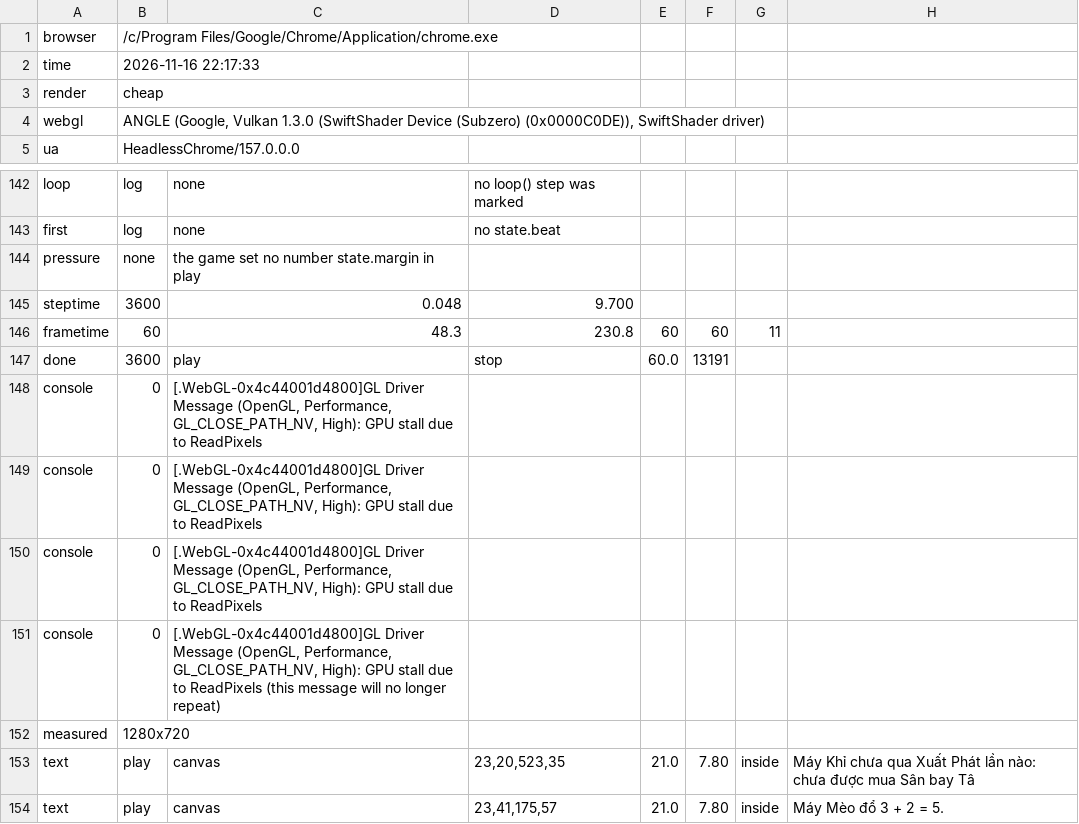
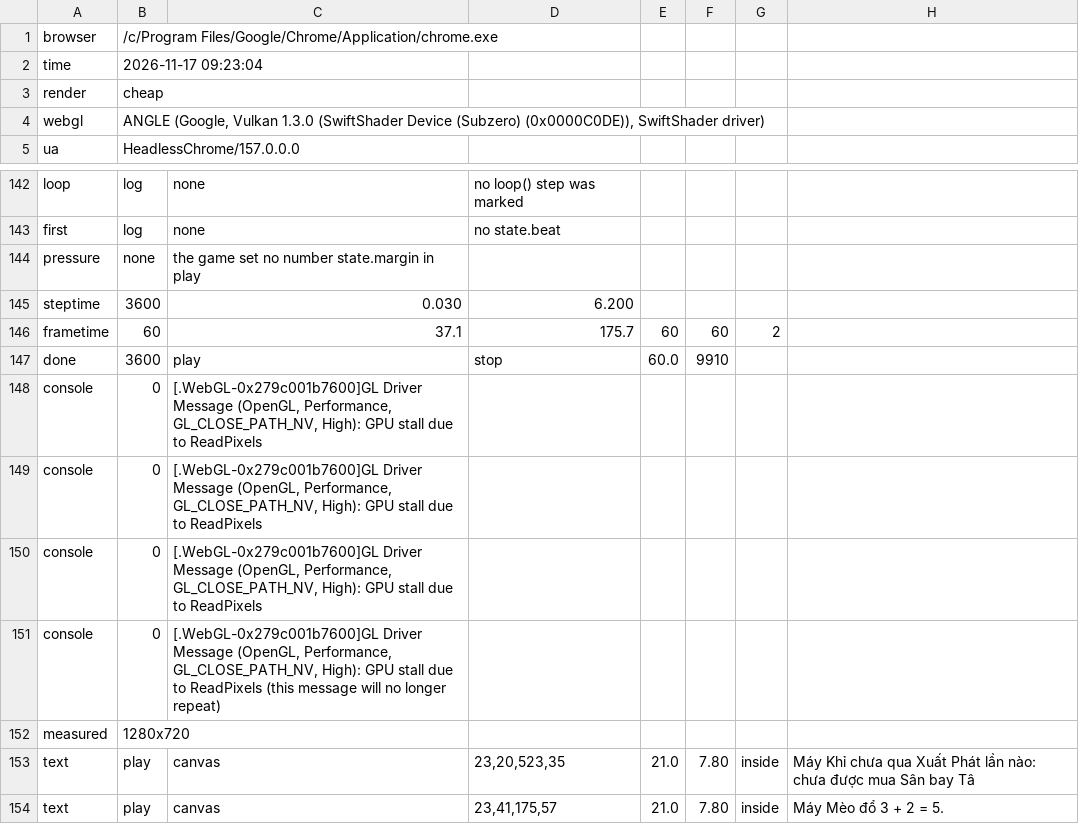
Before and after one commit to hgbao85/cotyphu, a TSV file: production/qa/evidence/grow-ty-phu-dat-viet/story.tsv, drawn as a sheet; only a part is shown, gaps mark what is left out.

```diff
--- a/production/qa/evidence/grow-ty-phu-dat-viet/story.tsv
+++ b/production/qa/evidence/grow-ty-phu-dat-viet/story.tsv
@@ -1,3 +1,3 @@
 browser	/c/Program Files/Google/Chrome/Application/chrome.exe
-time	2026-11-16 22:17:33
+time	2026-11-17 09:23:04
 render	cheap
@@ -144,9 +144,9 @@ first	log	none	no state.beat
 pressure	none	the game set no number state.margin in play
-steptime	3600	0.048	9.700
-frametime	60	48.3	230.8	60	60	11
-done	3600	play	stop	60.0	13191
-console	0	[.WebGL-0x4c44001d4800]GL Driver Message (OpenGL, Performance, GL_CLOSE_PATH_NV, High): GPU stall due to ReadPixels
-console	0	[.WebGL-0x4c44001d4800]GL Driver Message (OpenGL, Performance, GL_CLOSE_PATH_NV, High): GPU stall due to ReadPixels
-console	0	[.WebGL-0x4c44001d4800]GL Driver Message (OpenGL, Performance, GL_CLOSE_PATH_NV, High): GPU stall due to ReadPixels
-console	0	[.WebGL-0x4c44001d4800]GL Driver Message (OpenGL, Performance, GL_CLOSE_PATH_NV, High): GPU stall due to ReadPixels (this message will no longer repeat)
+steptime	3600	0.030	6.200
+frametime	60	37.1	175.7	60	60	2
+done	3600	play	stop	60.0	9910
+console	0	[.WebGL-0x279c001b7600]GL Driver Message (OpenGL, Performance, GL_CLOSE_PATH_NV, High): GPU stall due to ReadPixels
+console	0	[.WebGL-0x279c001b7600]GL Driver Message (OpenGL, Performance, GL_CLOSE_PATH_NV, High): GPU stall due to ReadPixels
+console	0	[.WebGL-0x279c001b7600]GL Driver Message (OpenGL, Performance, GL_CLOSE_PATH_NV, High): GPU stall due to ReadPixels
+console	0	[.WebGL-0x279c001b7600]GL Driver Message (OpenGL, Performance, GL_CLOSE_PATH_NV, High): GPU stall due to ReadPixels (this message will no longer repeat)
 measured	1280x720
```
Also changed, not shown: 15 other files.
